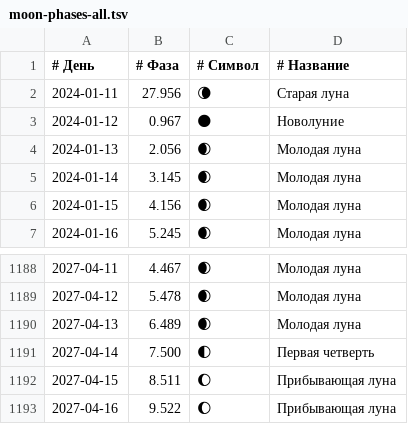
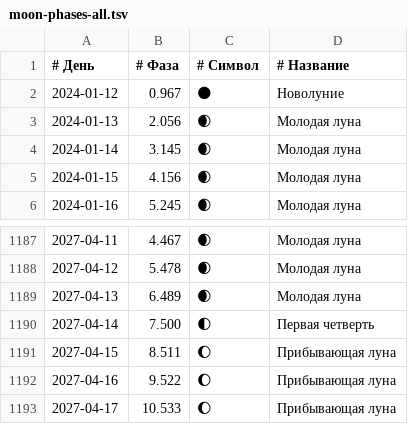
Before and after one commit to PanderMusubi/lunar-phase-calendar, a TSV file: ru/moon-phases-all.tsv, drawn as a sheet; only a part is shown, gaps mark what is left out; removed rows and columns are numbered as before the commit, all else as after; the diff names each change by its address in the sheet, - before the commit and + after, or states it on an @@ line.

```diff
--- a/ru/moon-phases-all.tsv
+++ b/ru/moon-phases-all.tsv
-row 2: 2024-01-11 | 27.956 | 🌘 | Старая луна
+row 1193: 2027-04-17 | 10.533 | 🌔 | Прибывающая луна
```
Also changed, not shown: ca/moon-phases-all.tsv, de/moon-phases-all.tsv, 57 other files.
